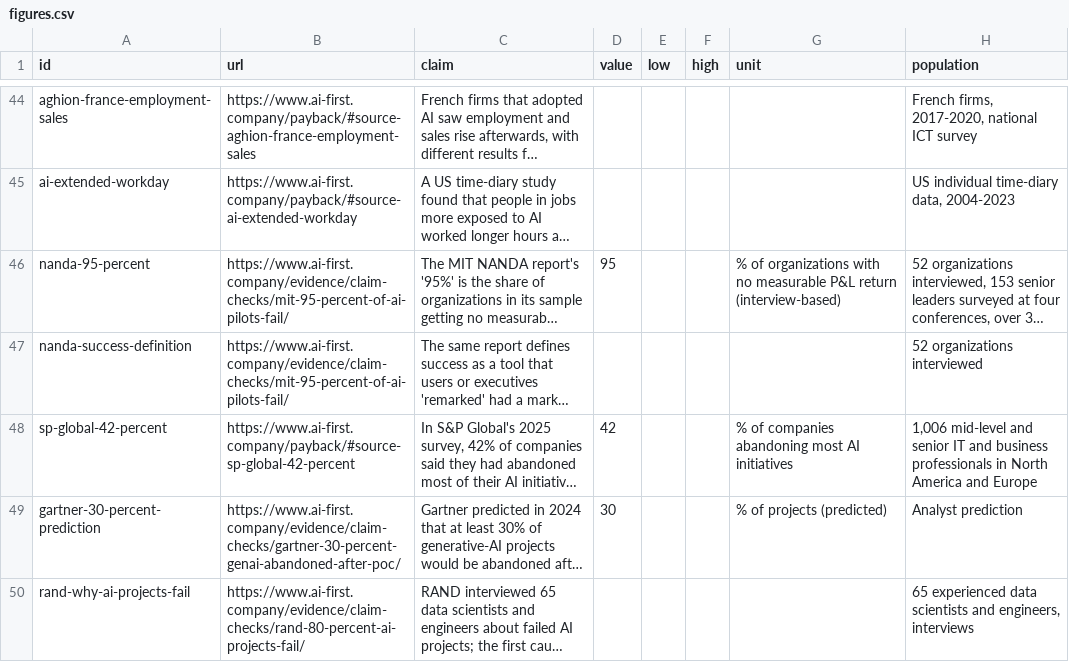
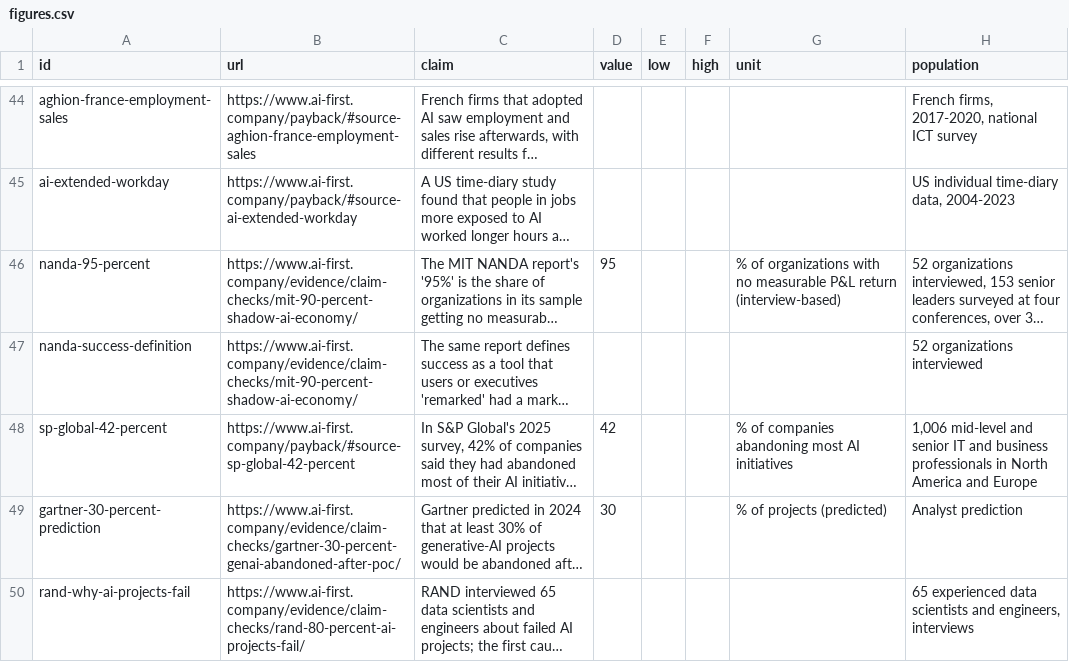
Before and after one commit to szczesnypawel/ai-first-company, a CSV file: data/figures.csv, drawn as a sheet; only a part is shown, gaps mark what is left out; long unchanged cells end in …; the diff names each change by its address in the sheet, - before the commit and + after, or states it on an @@ line.

Commit message:
Data as of 2026-11-11: 21 AI readiness assessments: questionnaires, tests, task maps and interview guides, 43 Company cases of AI use, with outcomes and sources, 31 Checks of widely repeated AI figures against their primary sources, 88 Figures on the time AI frees, the time put to use, its cost and its risks, with sources, 31 Practices for running an AI-first business, rated by strength of evidence, 55 Studies of AI at work, with how each was done

```diff
--- a/data/figures.csv
+++ b/data/figures.csv
-B46:B47 (url): https://www.ai-first.company/evidence/claim-checks/mit-95-percent-of-ai-pilots-fail/
+B46:B47 (url): https://www.ai-first.company/evidence/claim-checks/mit-90-percent-shadow-ai-economy/
```
Also changed, not shown: data/cases.csv, data/practices.csv, 7 other files.
